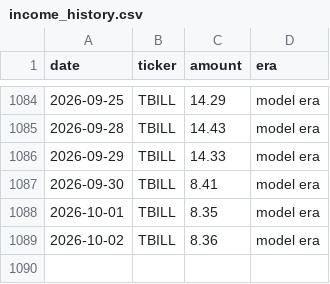
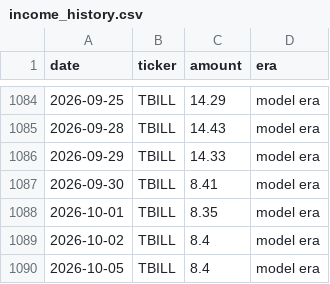
Before and after one commit to JamesKostohryz/trs-portfolio-feed, a CSV file: data/income_history.csv, drawn as a sheet; only a part is shown, gaps mark what is left out.

```diff
--- a/data/income_history.csv
+++ b/data/income_history.csv
@@ -1088,2 +1088,3 @@ date,ticker,amount,era
 2026-10-01,TBILL,8.35,model era
-2026-10-02,TBILL,8.36,model era
+2026-10-02,TBILL,8.4,model era
+2026-10-05,TBILL,8.4,model era
```
Also changed, not shown: data/dashboard.csv, data/income.csv, 3 other files.
